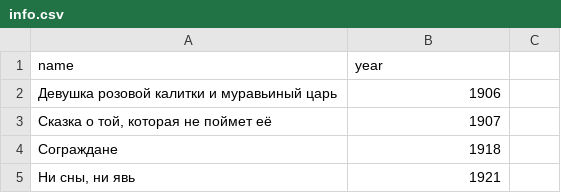
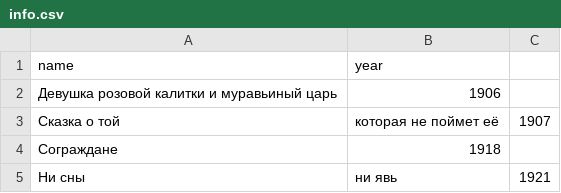
Before and after one commit to d0rj/RusLit, a CSV file: prose/Blok/info.csv, drawn as a sheet.

```diff
--- a/prose/Blok/info.csv
+++ b/prose/Blok/info.csv
@@ -2,4 +2,4 @@ name,year
 Девушка розовой калитки и муравьиный царь,1906
-"Сказка о той, которая не поймет её",1907
+Сказка о той, которая не поймет её,1907
 Сограждане,1918
-"Ни сны, ни явь",1921
+Ни сны, ни явь,1921
```
Also changed, not shown: poems/Nekrasov/info.csv, poems/Pushkin/info.csv, 4 other files.
